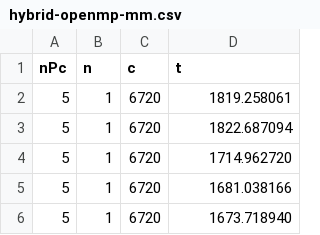
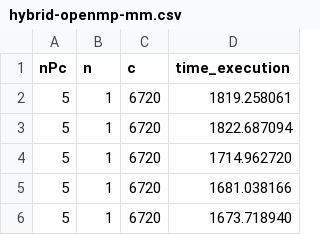
Before and after one commit to SunTea43/Cluster_Beowulf, a CSV file: programs/matrix-multiplication/registros/hybrid-openmp-mm.csv, drawn as a sheet; only a part is shown.

Commit message:
Update hybrid-openmp-mm.csv
Updating label for time column

```diff
--- a/programs/matrix-multiplication/registros/hybrid-openmp-mm.csv
+++ b/programs/matrix-multiplication/registros/hybrid-openmp-mm.csv
@@ -1,2 +1,2 @@
-nPc,n,c,t
+nPc,n,c,time_execution
 5,1,6720,1819.258061
```
